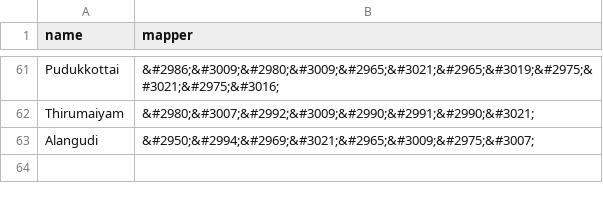
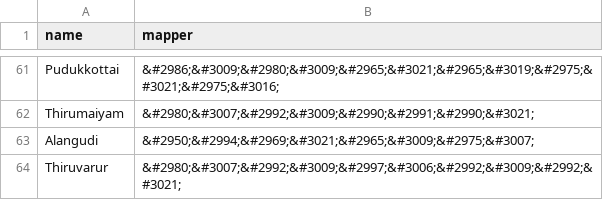
Before and after one commit to Data-Analytics/data-analytics.github.io, a CSV file: Election_Data/nms.csv, drawn as a sheet; only a part is shown, gaps mark what is left out; the diff names each change by its address in the sheet, - before the commit and + after, or states it on an @@ line.

Commit message:
updated the charts

```diff
--- a/Election_Data/nms.csv
+++ b/Election_Data/nms.csv
+row 64: Thiruvarur | &#2980;&#3007;&#2992;&#3009;&#2997;&#3006;&#2992;&#3009;&#2992;&#3021;
```
